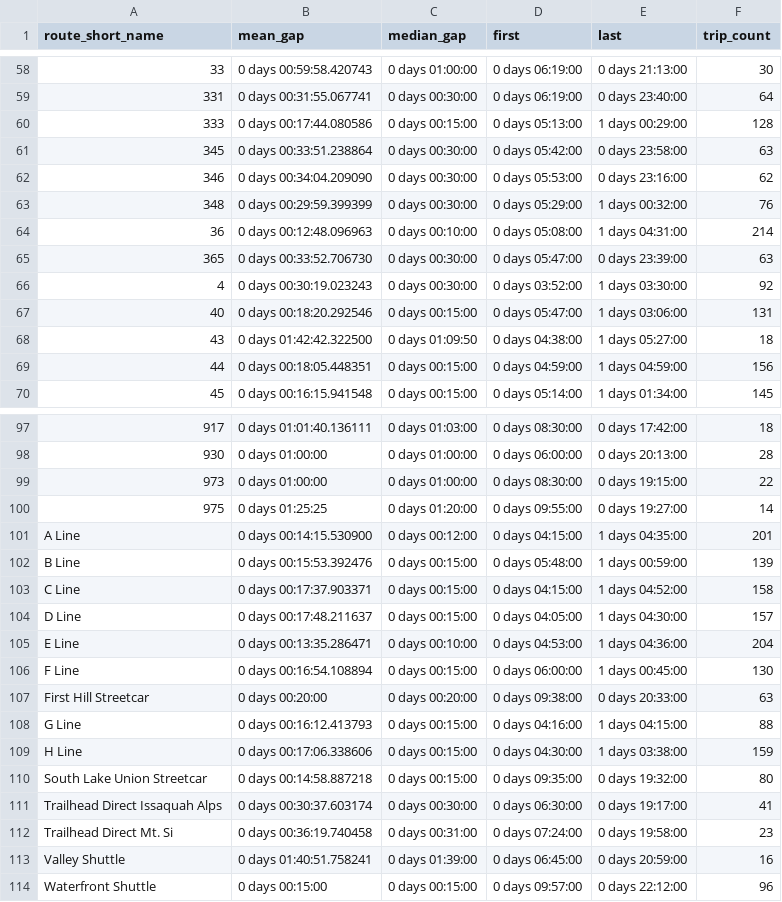
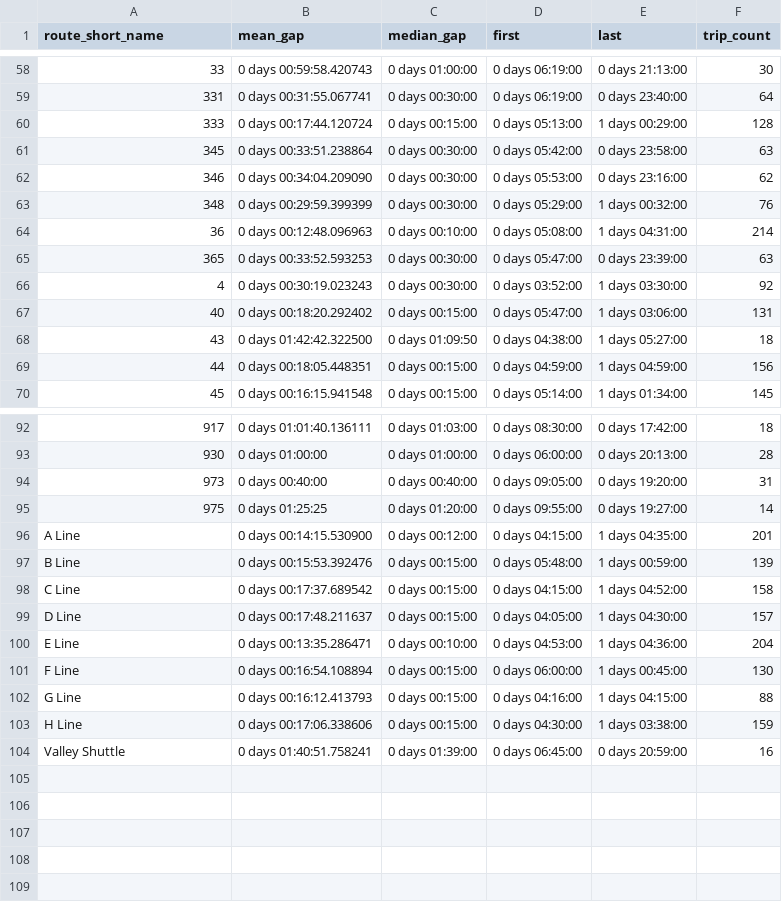
Before and after one commit to casey-ds/Transit-Frequency-Dashboard, a CSV file: data/freq_data/freq_sunday_0_30.csv, drawn as a sheet; only a part is shown, gaps mark what is left out; the diff covers the shown part only.

```diff
--- a/data/freq_data/freq_sunday_0_30.csv
+++ b/data/freq_data/freq_sunday_0_30.csv
@@ -59,3 +59,3 @@ route_short_name,mean_gap,median_gap,first,last,trip_count
 331,0 days 00:31:55.067741,0 days 00:30:00,0 days 06:19:00,0 days 23:40:00,64
-333,0 days 00:17:44.080586,0 days 00:15:00,0 days 05:13:00,1 days 00:29:00,128
+333,0 days 00:17:44.120724,0 days 00:15:00,0 days 05:13:00,1 days 00:29:00,128
 345,0 days 00:33:51.238864,0 days 00:30:00,0 days 05:42:00,0 days 23:58:00,63
@@ -64,5 +64,5 @@ route_short_name,mean_gap,median_gap,first,last,trip_count
 36,0 days 00:12:48.096963,0 days 00:10:00,0 days 05:08:00,1 days 04:31:00,214
-365,0 days 00:33:52.706730,0 days 00:30:00,0 days 05:47:00,0 days 23:39:00,63
+365,0 days 00:33:52.593253,0 days 00:30:00,0 days 05:47:00,0 days 23:39:00,63
 4,0 days 00:30:19.023243,0 days 00:30:00,0 days 03:52:00,1 days 03:30:00,92
-40,0 days 00:18:20.292546,0 days 00:15:00,0 days 05:47:00,1 days 03:06:00,131
+40,0 days 00:18:20.292402,0 days 00:15:00,0 days 05:47:00,1 days 03:06:00,131
 43,0 days 01:42:42.322500,0 days 01:09:50,0 days 04:38:00,1 days 05:27:00,18
@@ -98,3 +93,3 @@ route_short_name,mean_gap,median_gap,first,last,trip_count
 930,0 days 01:00:00,0 days 01:00:00,0 days 06:00:00,0 days 20:13:00,28
-973,0 days 01:00:00,0 days 01:00:00,0 days 08:30:00,0 days 19:15:00,22
+973,0 days 00:40:00,0 days 00:40:00,0 days 09:05:00,0 days 19:20:00,31
 975,0 days 01:25:25,0 days 01:20:00,0 days 09:55:00,0 days 19:27:00,14
@@ -102,3 +97,3 @@ A Line,0 days 00:14:15.530900,0 days 00:12:00,0 days 04:15:00,1 days 04:35:00,20
 B Line,0 days 00:15:53.392476,0 days 00:15:00,0 days 05:48:00,1 days 00:59:00,139
-C Line,0 days 00:17:37.903371,0 days 00:15:00,0 days 04:15:00,1 days 04:52:00,158
+C Line,0 days 00:17:37.689542,0 days 00:15:00,0 days 04:15:00,1 days 04:52:00,158
 D Line,0 days 00:17:48.211637,0 days 00:15:00,0 days 04:05:00,1 days 04:30:00,157
@@ -106,9 +101,4 @@ E Line,0 days 00:13:35.286471,0 days 00:10:00,0 days 04:53:00,1 days 04:36:00,20
 F Line,0 days 00:16:54.108894,0 days 00:15:00,0 days 06:00:00,1 days 00:45:00,130
-First Hill Streetcar,0 days 00:20:00,0 days 00:20:00,0 days 09:38:00,0 days 20:33:00,63
 G Line,0 days 00:16:12.413793,0 days 00:15:00,0 days 04:16:00,1 days 04:15:00,88
 H Line,0 days 00:17:06.338606,0 days 00:15:00,0 days 04:30:00,1 days 03:38:00,159
-South Lake Union Streetcar,0 days 00:14:58.887218,0 days 00:15:00,0 days 09:35:00,0 days 19:32:00,80
-Trailhead Direct Issaquah Alps,0 days 00:30:37.603174,0 days 00:30:00,0 days 06:30:00,0 days 19:17:00,41
-Trailhead Direct Mt. Si,0 days 00:36:19.740458,0 days 00:31:00,0 days 07:24:00,0 days 19:58:00,23
 Valley Shuttle,0 days 01:40:51.758241,0 days 01:39:00,0 days 06:45:00,0 days 20:59:00,16
-Waterfront Shuttle,0 days 00:15:00,0 days 00:15:00,0 days 09:57:00,0 days 22:12:00,96
```
Also changed, not shown: 5 removed rows and 9 edited cells elsewhere in this file, data/freq_data/freq_saturday_0_30.csv, data/freq_data/freq_saturday_19_24.csv, 17 other files.
